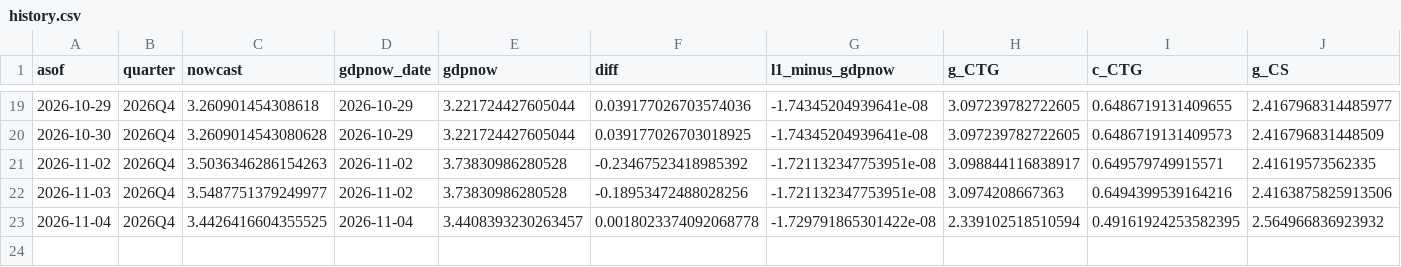
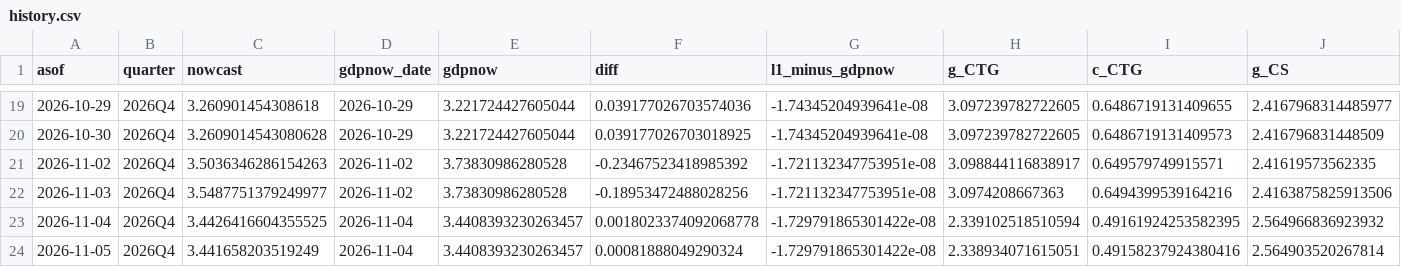
Before and after one commit to michaeltkiley/gdpnow-replication, a CSV file: docs/data/history.csv, drawn as a sheet; only a part is shown, gaps mark what is left out; rows hold the shown columns only; the diff names each change by its address in the sheet, - before the commit and + after, or states it on an @@ line.

```diff
--- a/docs/data/history.csv
+++ b/docs/data/history.csv
+row 24: 2026-11-05 | 2026Q4 | 3.441658203519249 | 2026-11-04 | 3.4408393230263457 | 0.00081888049290324 | -1.729791865301422e-08 | 2.338934071615051 | 0.49158237924380416 | 2.564903520267814
```
Also changed, not shown: 3 other files.
